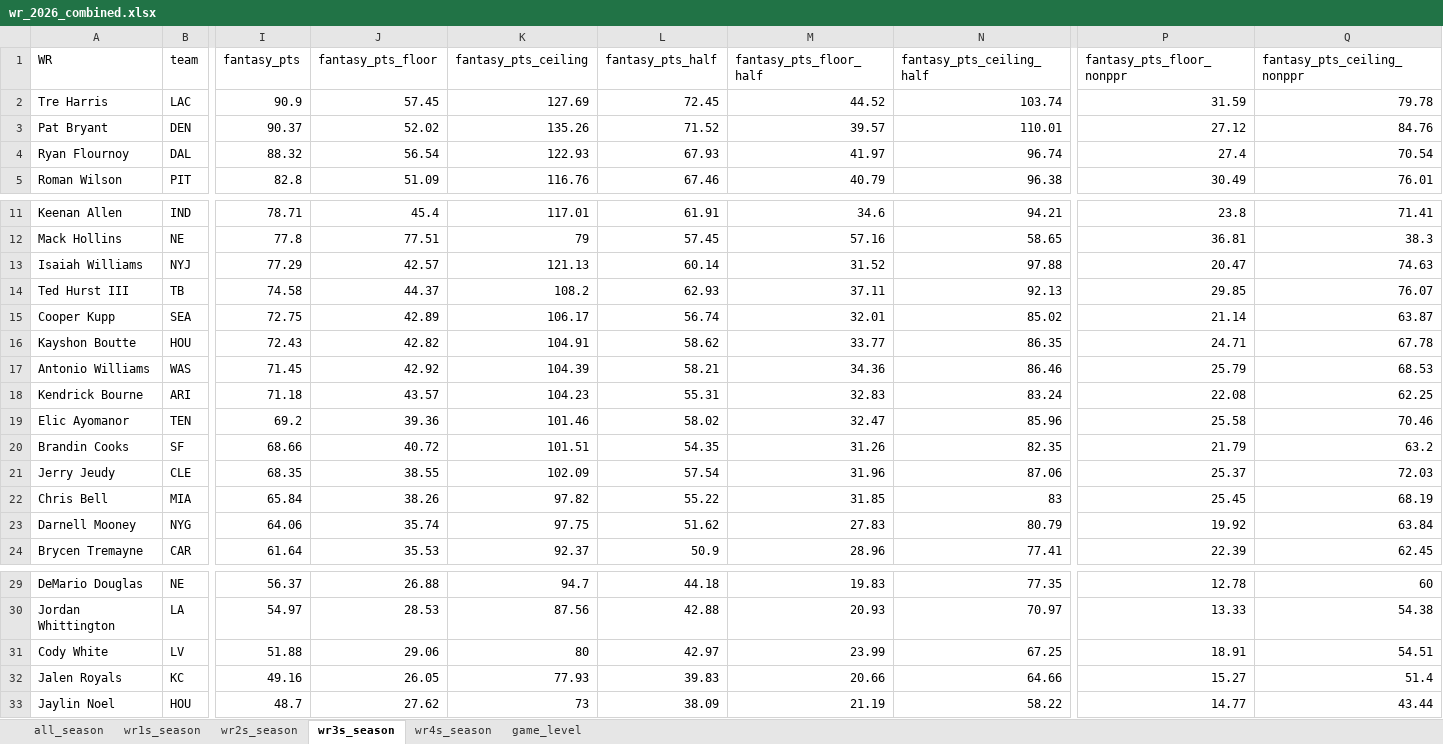
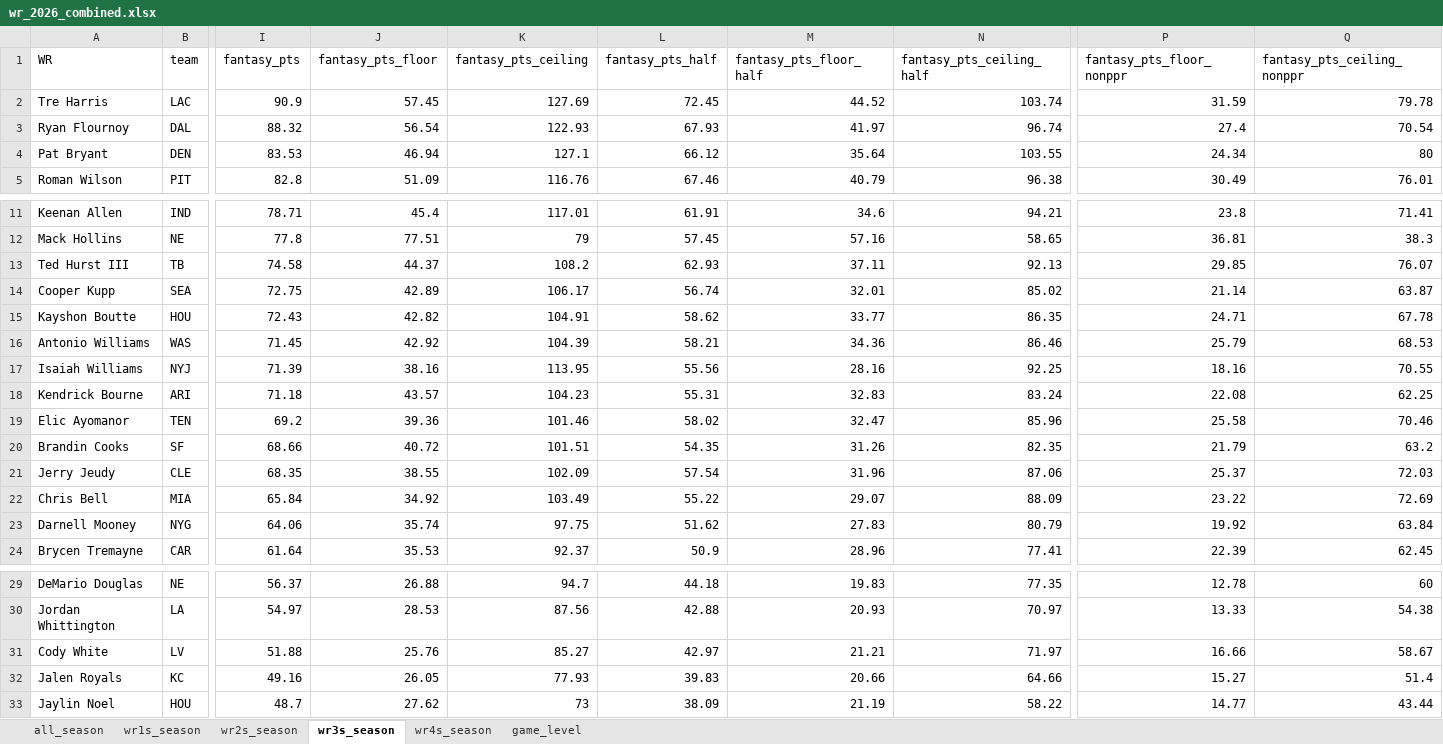
Before and after one commit to egomaniacsfantasy/lineup-lab, an Excel workbook: projections/wr_2026_combined.xlsx, sheet wr3s_season, drawn as a sheet; only a part is shown, gaps mark what is left out; values as stored, in another font and other column widths than the file's, no borders; removed rows and columns are numbered as before the commit, all else as after; rows hold the shown columns only; the diff names each change by its address in the sheet, - before the commit and + after, or states it on an @@ line.

```diff
--- a/projections/wr_2026_combined.xlsx (sheet wr3s_season)
+++ b/projections/wr_2026_combined.xlsx (sheet wr3s_season)
-row 3: Pat Bryant | DEN | 90.37 | 52.02 | 135.26 | 71.52 | 39.57 | 110.01 | 27.12 | 84.76
+row 4: Pat Bryant | DEN | 83.53 | 46.94 | 127.1 | 66.12 | 35.64 | 103.55 | 24.34 | 80
-row 13: Isaiah Williams | NYJ | 77.29 | 42.57 | 121.13 | 60.14 | 31.52 | 97.88 | 20.47 | 74.63
+row 17: Isaiah Williams | NYJ | 71.39 | 38.16 | 113.95 | 55.56 | 28.16 | 92.25 | 18.16 | 70.55
-J22 (fantasy_pts_floor): 38.26
+J22 (fantasy_pts_floor): 34.92
-K22 (fantasy_pts_ceiling): 97.82
+K22 (fantasy_pts_ceiling): 103.49
-M22 (fantasy_pts_floor_half): 31.85
+M22 (fantasy_pts_floor_half): 29.07
-N22 (fantasy_pts_ceiling_half): 83
+N22 (fantasy_pts_ceiling_half): 88.09
-P22 (fantasy_pts_floor_nonppr): 25.45
+P22 (fantasy_pts_floor_nonppr): 23.22
-Q22 (fantasy_pts_ceiling_nonppr): 68.19
+Q22 (fantasy_pts_ceiling_nonppr): 72.69
-J31 (fantasy_pts_floor): 29.06
+J31 (fantasy_pts_floor): 25.76
-K31 (fantasy_pts_ceiling): 80
+K31 (fantasy_pts_ceiling): 85.27
-M31 (fantasy_pts_floor_half): 23.99
+M31 (fantasy_pts_floor_half): 21.21
-N31 (fantasy_pts_ceiling_half): 67.25
+N31 (fantasy_pts_ceiling_half): 71.97
-P31 (fantasy_pts_floor_nonppr): 18.91
+P31 (fantasy_pts_floor_nonppr): 16.66
-Q31 (fantasy_pts_ceiling_nonppr): 54.51
+Q31 (fantasy_pts_ceiling_nonppr): 58.67
```
Also changed, not shown: sheet game_level, sheet all_season, sheet wr2s_season, sheet wr4s_season, sheet wr1s_season.
